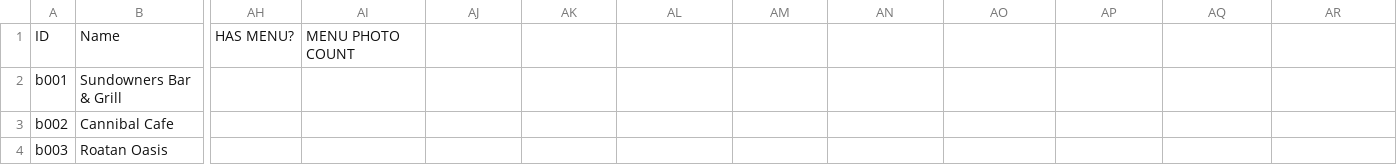
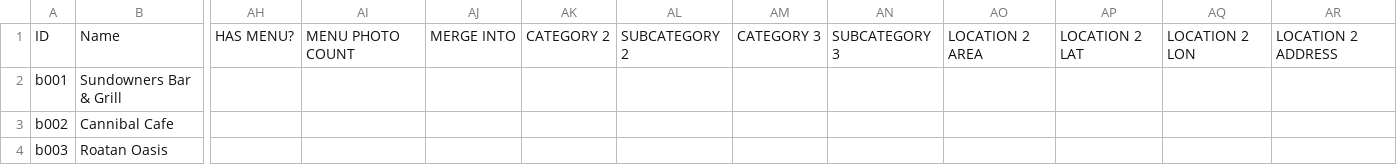
Before and after one commit to JUSTJEEESH/RoatanInsider, a CSV file: businesses_curation.csv, drawn as a sheet; only a part is shown, gaps mark what is left out; the diff names each change by its address in the sheet, - before the commit and + after, or states it on an @@ line.

```diff
--- a/businesses_curation.csv
+++ b/businesses_curation.csv
-AJ1: (empty)
+AJ1: MERGE INTO
-AK1: (empty)
+AK1: CATEGORY 2
-AL1: (empty)
+AL1: SUBCATEGORY 2
-AM1: (empty)
+AM1: CATEGORY 3
-AN1: (empty)
+AN1: SUBCATEGORY 3
-AO1: (empty)
+AO1: LOCATION 2 AREA
-AP1: (empty)
+AP1: LOCATION 2 LAT
-AQ1: (empty)
+AQ1: LOCATION 2 LON
-AR1: (empty)
+AR1: LOCATION 2 ADDRESS
```
Also changed, not shown: 8 other files.
